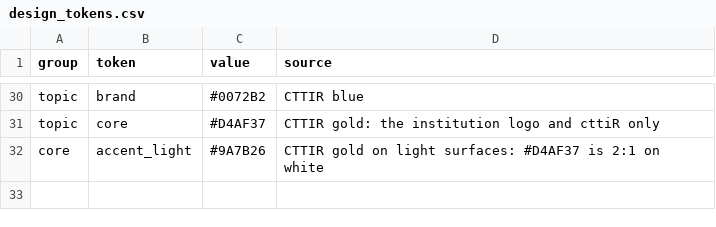
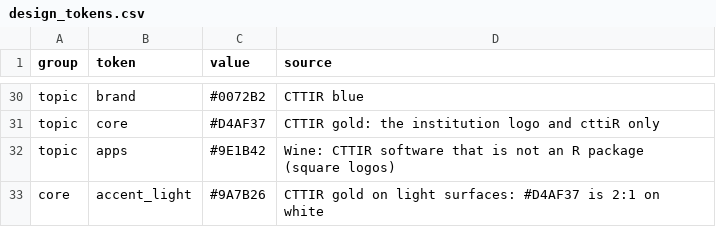
Before and after one commit to CTTIR/.github, a CSV file: tools/branding/design_tokens.csv, drawn as a sheet; only a part is shown, gaps mark what is left out.

Commit message:
Add the square logo and apps colour for non-R software
Zotero plugins and web apps use a square v5 logo instead of the hex, in
the reserved apps family (wine, #9E1B42). R/square.R draws it with the
shared motifs and primitives; argus-one, attaclone-dedup, metadata-mender
and pwa-quest render their logos with it.

```diff
--- a/tools/branding/design_tokens.csv
+++ b/tools/branding/design_tokens.csv
@@ -31,2 +31,3 @@ topic,brand,#0072B2,CTTIR blue
 topic,core,#D4AF37,CTTIR gold: the institution logo and cttiR only
+topic,apps,#9E1B42,Wine: CTTIR software that is not an R package (square logos)
 core,accent_light,#9A7B26,CTTIR gold on light surfaces: #D4AF37 is 2:1 on white
```
Also changed, not shown: 3 other files.
